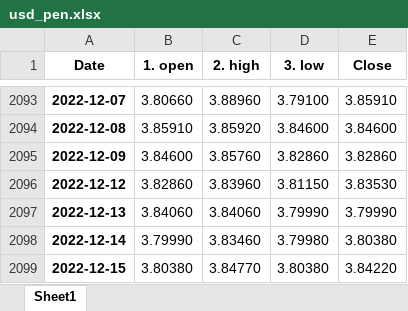
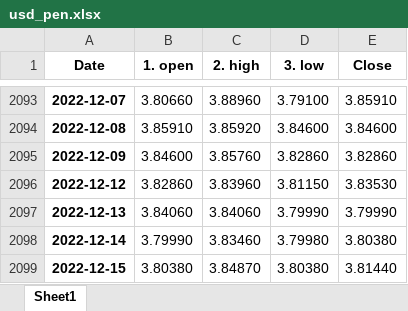
Before and after one commit to pportocarrero/Macrofinancial-dashboard, an Excel workbook: mercados/usd_pen.xlsx, sheet Sheet1, drawn as a sheet; only a part is shown, gaps mark what is left out; values as stored, in another font and other column widths than the file's, no borders; the diff names each change by its address in the sheet, - before the commit and + after, or states it on an @@ line.

```diff
--- a/mercados/usd_pen.xlsx (sheet Sheet1)
+++ b/mercados/usd_pen.xlsx (sheet Sheet1)
-C2099 (2. high): 3.84770
+C2099 (2. high): 3.84870
-E2099 (Close): 3.84220
+E2099 (Close): 3.81440
```
Also changed, not shown: mercados/eur_usd.xlsx, mercados/gbp_usd.xlsx, 21 other files.
